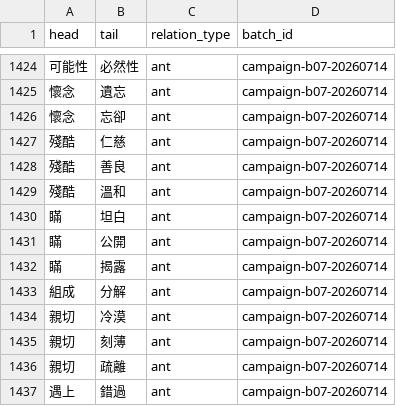
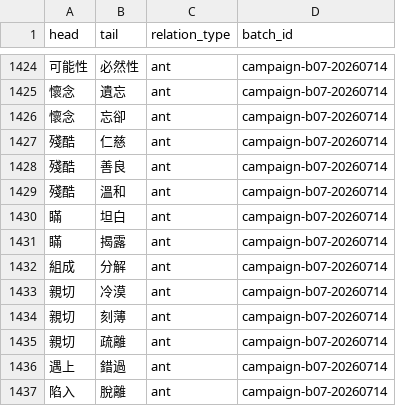
Before and after one commit to bill-iu/Canto-0243, a TSV file: data/syn_ant/project_antonyms.tsv, drawn as a sheet; only a part is shown, gaps mark what is left out; the shorter side is filled out with more unchanged rows; the diff names each change by its address in the sheet, - before the commit and + after, or states it on an @@ line.

Commit message:
feat(antonyms): resolve campaign batch 7 + curated 上行/已知
Land campaign-b07-20260714: 230 accepted pairs (R2 gate 49/50) and
no-natural heads. Add 上行/已知 to curated lexicon so
下行↔上行 and 未知↔已知 pass membership. Batch 7 unresolved=0.

```diff
--- a/data/syn_ant/project_antonyms.tsv
+++ b/data/syn_ant/project_antonyms.tsv
-row 1431: 瞞 | 公開 | ant | campaign-b07-20260714
```
Also changed, not shown: 4 other files.
